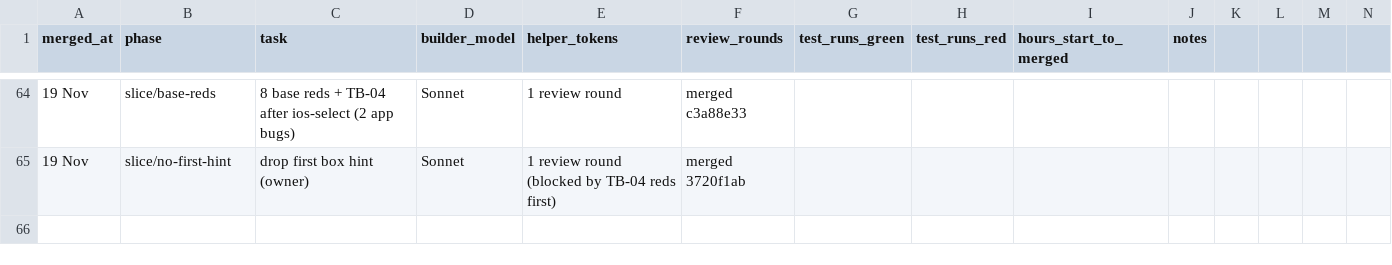
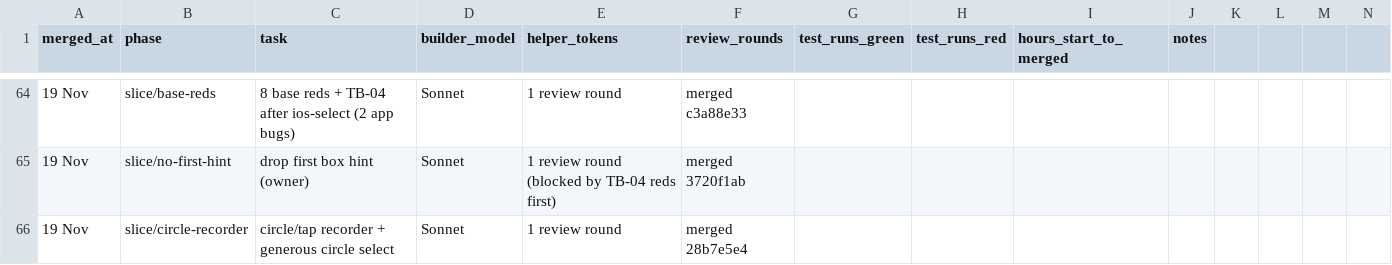
Before and after one commit to priyanahubadhana/learning-notes, a CSV file: docs/metrics/tasks.csv, drawn as a sheet; only a part is shown, gaps mark what is left out; rows hold the shown columns only; the diff names each change by its address in the sheet, - before the commit and + after, or states it on an @@ line.

```diff
--- a/docs/metrics/tasks.csv
+++ b/docs/metrics/tasks.csv
+row 66: 19 Nov | slice/circle-recorder | circle/tap recorder + generous circle select | Sonnet | 1 review round | merged 28b7e5e4
```
